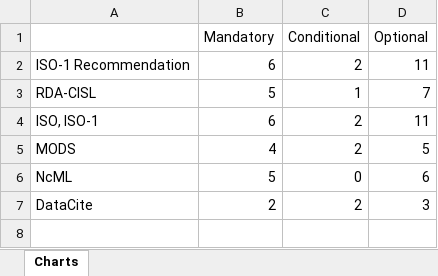
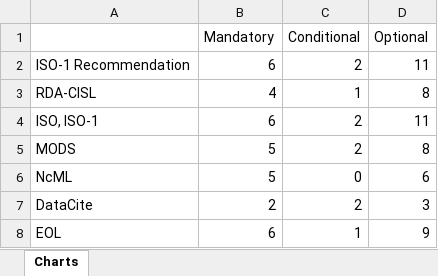
Before and after one commit to scgordon/NCAR_UCAR_DSET, an Excel workbook: Reports/ISO-1/iso-1CHART.xlsx, sheet Charts, drawn as a sheet; values as stored, in another font and other column widths than the file's, no borders; charts and pictures not drawn; the diff names each change by its address in the sheet, - before the commit and + after, or states it on an @@ line.

Commit message:
include EOL
charts up to date

```diff
--- a/Reports/ISO-1/iso-1CHART.xlsx (sheet Charts)
+++ b/Reports/ISO-1/iso-1CHART.xlsx (sheet Charts)
-B3 (Mandatory): 5
+B3 (Mandatory): 4
-D3 (Optional): 7
+D3 (Optional): 8
-B5 (Mandatory): 4
+B5 (Mandatory): 5
-D5 (Optional): 5
+D5 (Optional): 8
+row 8: EOL | 6 | 1 | 9
```
Also changed, not shown: charts or pictures, Reports/DataCite/dciteCHART.xlsx.
